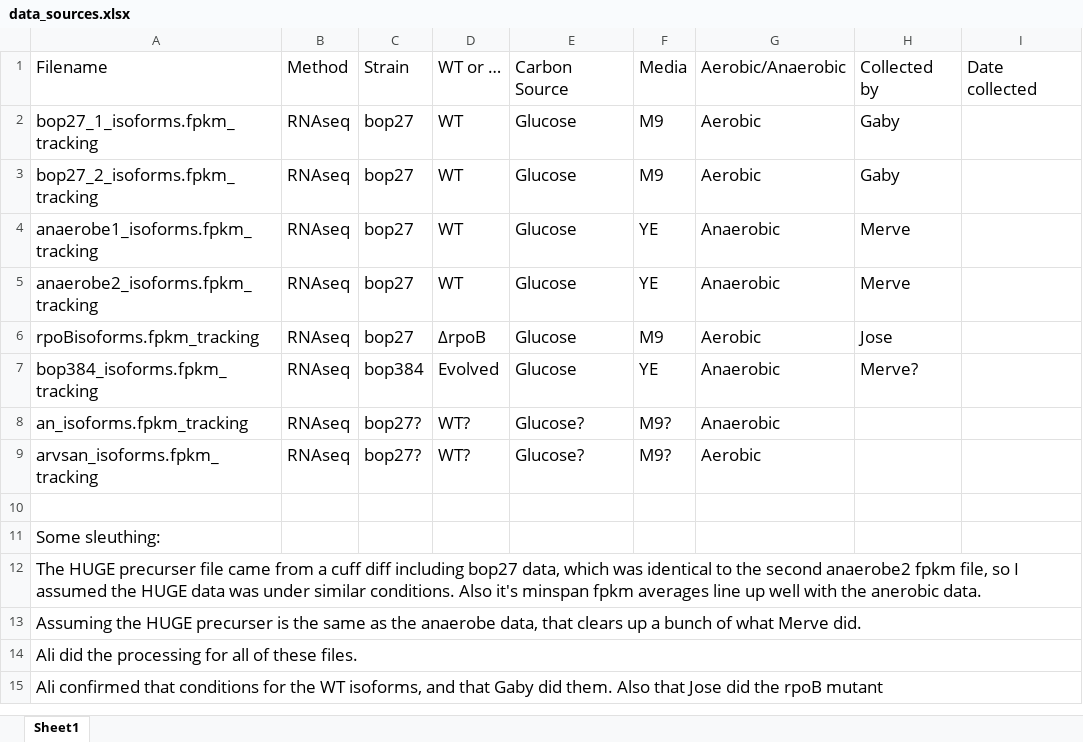
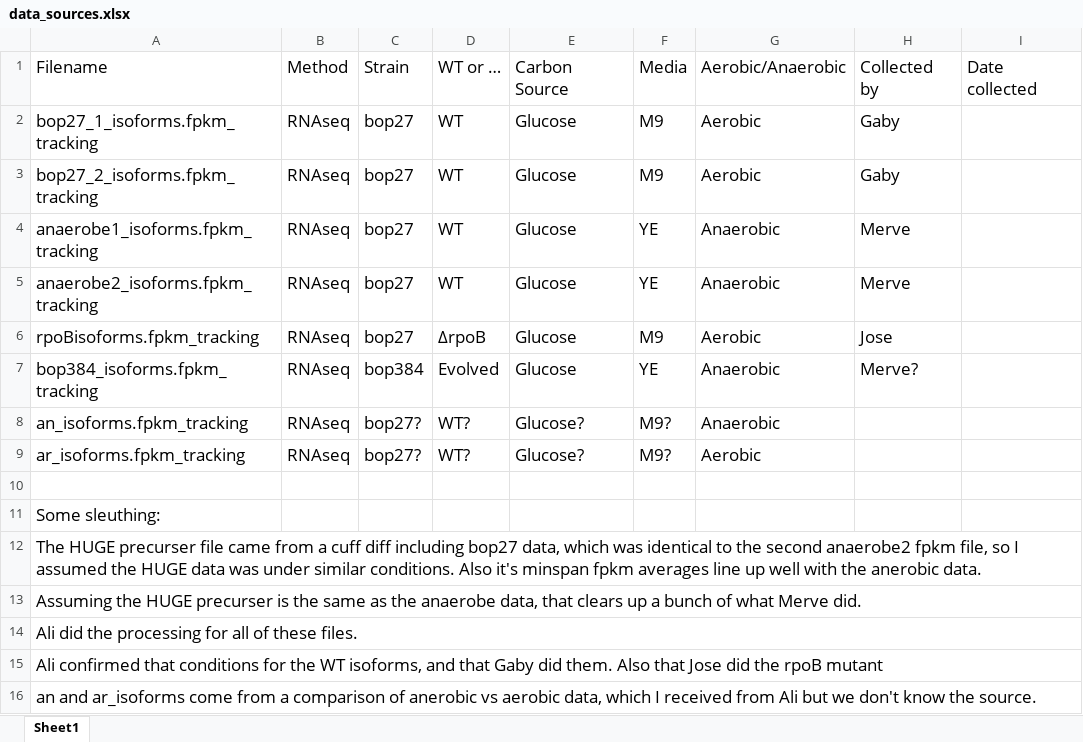
Before and after one commit to jtsauls/transAnalysis, an Excel workbook: data/data_sources.xlsx, sheet Sheet1, drawn as a sheet; values as stored, in another font and other column widths than the file's, no borders; the diff names each change by its address in the sheet, - before the commit and + after, or states it on an @@ line.

Commit message:
Changed data nomenclature

```diff
--- a/data/data_sources.xlsx (sheet Sheet1)
+++ b/data/data_sources.xlsx (sheet Sheet1)
-A9: arvsan_isoforms.fpkm_tracking
+A9: ar_isoforms.fpkm_tracking
+row 16: an and ar_isoforms come from a comparison of anerobic vs aerobic data, which I received from Ali but we don't know the source.
```
Also changed, not shown: 1 other file.
